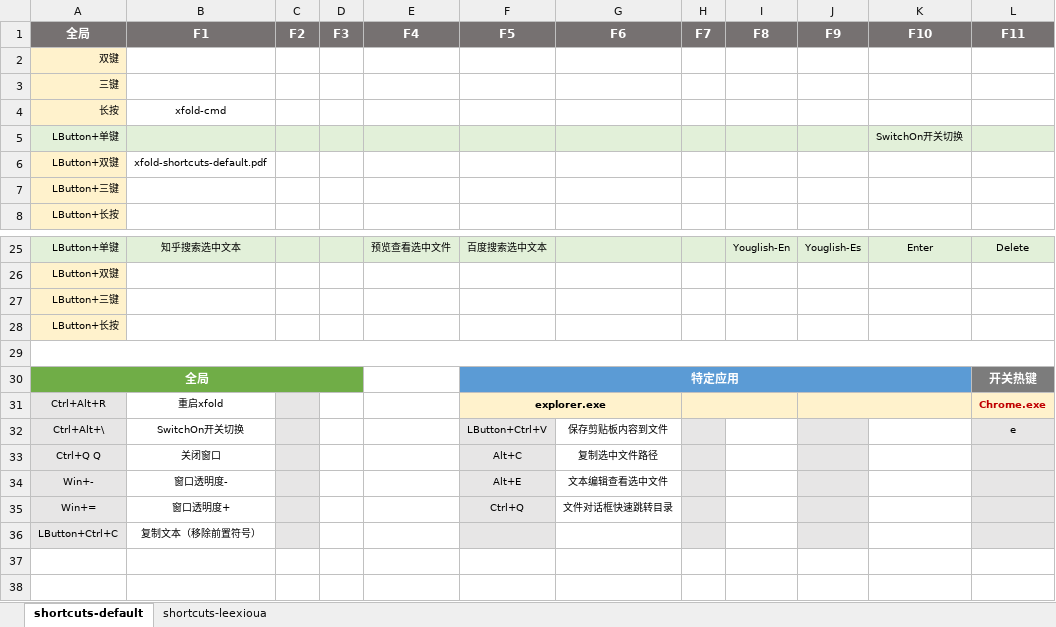
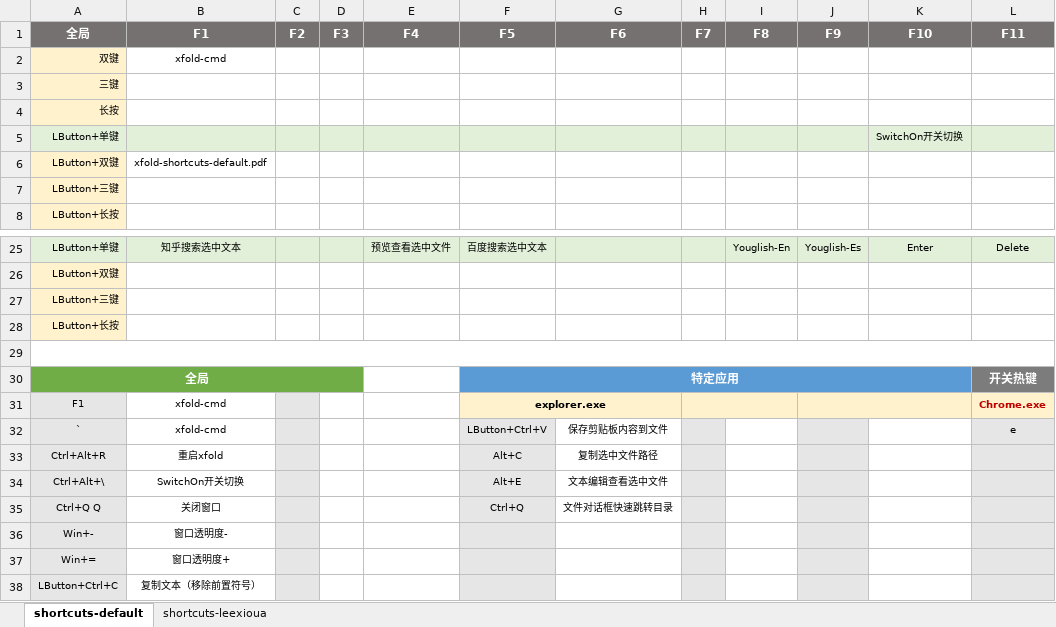
Before and after one commit to leexioua/xfold-dist, an Excel workbook: xfold/xfold-shortcuts.xlsx, sheet shortcuts-default, drawn as a sheet; only a part is shown, gaps mark what is left out; values as stored, in another font and other column widths than the file's, no borders; addresses are those after the commit; rows hold the shown columns only; the diff names each change by its address in the sheet, - before the commit and + after, or states it on an @@ line.

Commit message:
+ 增加 xsend(key, count:=1, lbtn:=false, title := "") 发送xfold快捷键,调用对应功能 + 优化Cmds定义 @xfold.ini。加载逻辑同Settings，优化加载读取 [Cmds]，未读取到再加载[Cmds-default] + 优化Hotstrings定义 @xfold.ini。加载逻辑同Settings，优化加载读取 [Hotstrings]，未读取到再加载[Hotstrings-default] + 增加QuickLook窗口激活功能 例： Tab@explorer => showQuickLook({Tab}) + 增加show(title) 激活显示标题中包含指定文本的窗口，有多个窗口匹配时显示最近打开的窗口 + 增加xstr(str) 转义相关保留字符, ",",";","@","(",")" + 增加xfold-cmd命令行功能，支持以下命令格式     * cmd:      g table     * cmd pipe: table>g     * function: g(table) + 整理 xfold-cmd 命令行参考 @xfold-cmd.csv + xfold-cmd打包命令行工具 xmd.exe @xfold-cmd.ahk * 更新打包应用的icon * 补充调整快捷键定义 @keys-leexioua.txt * 补充调整Cmds定义 @xfold.ini * Esc代替LButton快捷键，未知原因失效 - 已恢复

```diff
--- a/xfold/xfold-shortcuts.xlsx (sheet shortcuts-default)
+++ b/xfold/xfold-shortcuts.xlsx (sheet shortcuts-default)
-B2 (F1): (empty)
+B2 (F1): xfold-cmd
-B4 (F1): xfold-cmd
+B4 (F1): (empty)
-A31 (全局): Ctrl+Alt+R
+A31 (全局): F1
-B31 (F1): 重启xfold
+B31 (F1): xfold-cmd
-A32 (全局): Ctrl+Alt+\
+A32 (全局): `
-B32 (F1): SwitchOn开关切换
+B32 (F1): xfold-cmd
+row 33: Ctrl+Alt+R | 重启xfold |  |  |  | Alt+C | 复制选中文件路径
+row 34: Ctrl+Alt+\ | SwitchOn开关切换 |  |  |  | Alt+E | 文本编辑查看选中文件
-F35 (F5): Alt+C
+F35 (F5): Ctrl+Q
-G35 (F6): 复制选中文件路径
+G35 (F6): 文件对话框快速跳转目录
-F36 (F5): Alt+E
+F36 (F5): (empty)
-G36 (F6): 文本编辑查看选中文件
+G36 (F6): (empty)
-F37 (F5): Ctrl+Q
+F37 (F5): (empty)
-G37 (F6): 文件对话框快速跳转目录
+G37 (F6): (empty)
```
Also changed, not shown: 15 other files.
